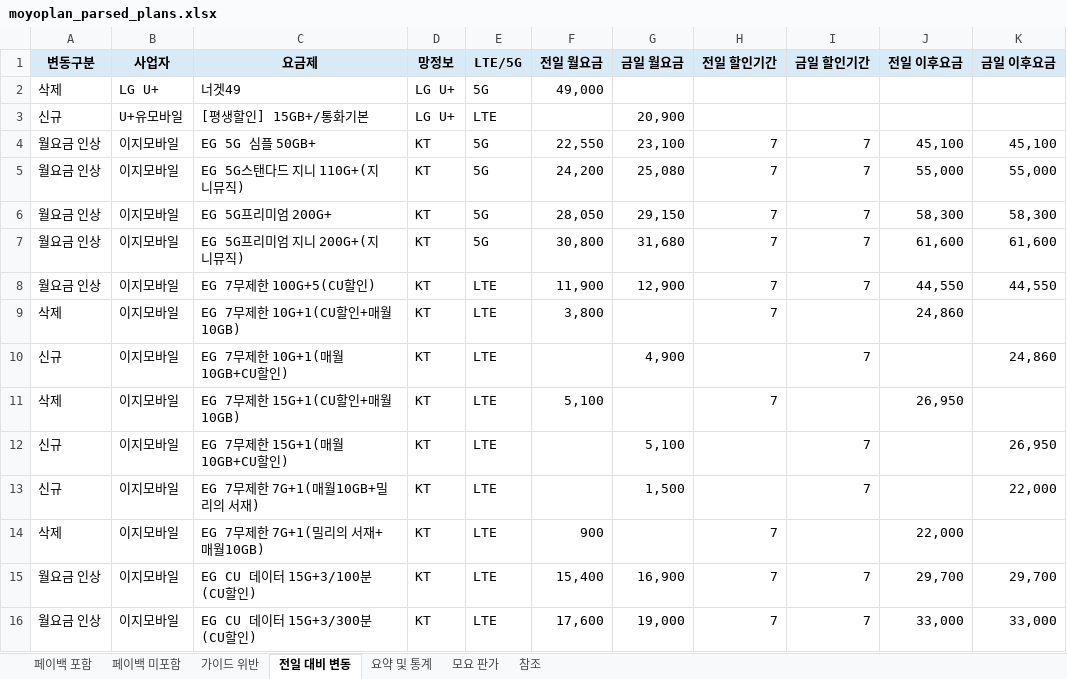
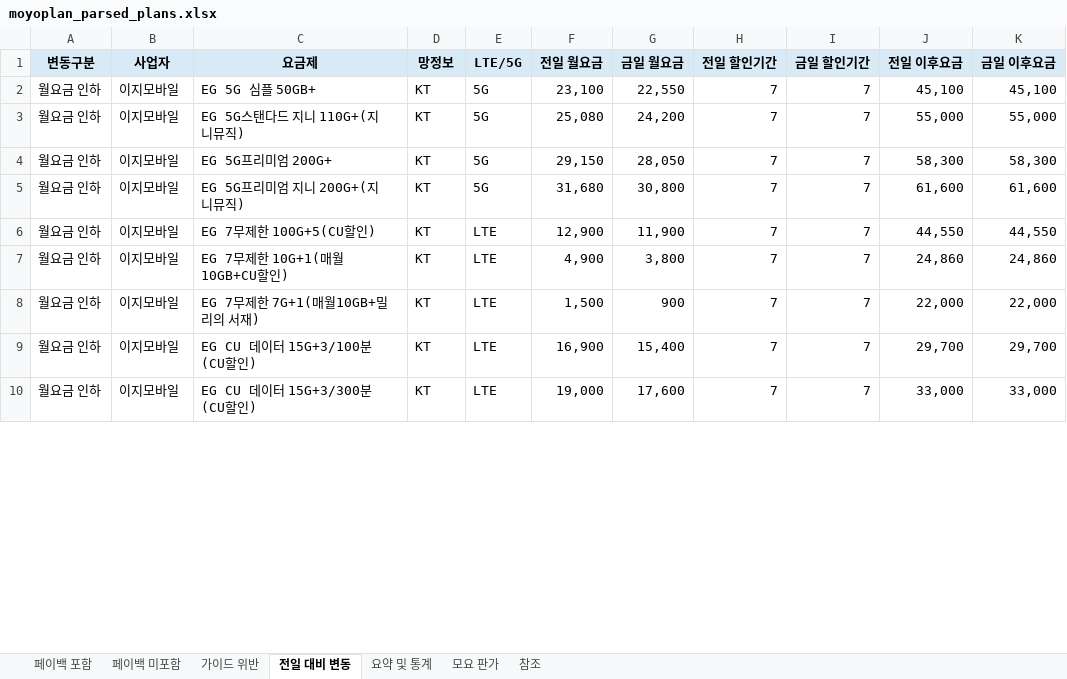
Before and after one commit to kjch444-sketchs/moyoplan-crawler, an Excel workbook: moyoplan_parsed_plans.xlsx, sheet 전일 대비 변동, drawn as a sheet; only a part is shown; values as stored, in another font and other column widths than the file's, no borders; removed rows and columns are numbered as before the commit, all else as after; the diff covers the shown part only; the diff names each change by its address in the sheet, - before the commit and + after, or states it on an @@ line.

```diff
--- a/moyoplan_parsed_plans.xlsx (sheet 전일 대비 변동)
+++ b/moyoplan_parsed_plans.xlsx (sheet 전일 대비 변동)
-row 2: 삭제 | LG U+ | 너겟49 | LG U+ | 5G | 49,000
-row 3: 신규 | U+유모바일 | [평생할인] 15GB+/통화기본 | LG U+ | LTE |  | 20,900
-A2:A6 (변동구분): 월요금 인상
+A2:A6 (변동구분): 월요금 인하
-F2 (전일 월요금): 22,550
+F2 (전일 월요금): 23,100
-G2 (금일 월요금): 23,100
+G2 (금일 월요금): 22,550
-F3 (전일 월요금): 24,200
+F3 (전일 월요금): 25,080
-G3 (금일 월요금): 25,080
+G3 (금일 월요금): 24,200
-F4 (전일 월요금): 28,050
+F4 (전일 월요금): 29,150
-G4 (금일 월요금): 29,150
+G4 (금일 월요금): 28,050
-F5 (전일 월요금): 30,800
+F5 (전일 월요금): 31,680
-G5 (금일 월요금): 31,680
+G5 (금일 월요금): 30,800
-F6 (전일 월요금): 11,900
+F6 (전일 월요금): 12,900
-G6 (금일 월요금): 12,900
+G6 (금일 월요금): 11,900
-row 9: 삭제 | 이지모바일 | EG 7무제한 10G+1(CU할인+매월10GB) | KT | LTE | 3,800 |  | 7 |  | 24,860
-A7 (변동구분): 신규
+A7 (변동구분): 월요금 인하
-F7 (전일 월요금): (empty)
+F7 (전일 월요금): 4,900
-G7 (금일 월요금): 4,900
+G7 (금일 월요금): 3,800
-H7 (전일 할인기간): (empty)
+H7 (전일 할인기간): 7
-J7 (전일 이후요금): (empty)
+J7 (전일 이후요금): 24,860
-row 11: 삭제 | 이지모바일 | EG 7무제한 15G+1(CU할인+매월10GB) | KT | LTE | 5,100 |  | 7 |  | 26,950
-row 12: 신규 | 이지모바일 | EG 7무제한 15G+1(매월10GB+CU할인) | KT | LTE |  | 5,100 |  | 7 |  | 26,950
-A8 (변동구분): 신규
+A8 (변동구분): 월요금 인하
-F8 (전일 월요금): (empty)
+F8 (전일 월요금): 1,500
-G8 (금일 월요금): 1,500
+G8 (금일 월요금): 900
-H8 (전일 할인기간): (empty)
+H8 (전일 할인기간): 7
-J8 (전일 이후요금): (empty)
+J8 (전일 이후요금): 22,000
-row 14: 삭제 | 이지모바일 | EG 7무제한 7G+1(밀리의 서재+매월10GB) | KT | LTE | 900 |  | 7 |  | 22,000
-A9:A10 (변동구분): 월요금 인상
+A9:A10 (변동구분): 월요금 인하
-F9 (전일 월요금): 15,400
+F9 (전일 월요금): 16,900
-G9 (금일 월요금): 16,900
+G9 (금일 월요금): 15,400
-F10 (전일 월요금): 17,600
+F10 (전일 월요금): 19,000
-G10 (금일 월요금): 19,000
+G10 (금일 월요금): 17,600
```
Also changed, not shown: 5 removed rows and 337 edited cells elsewhere in this sheet, sheet 페이백 포함, sheet 페이백 미포함, sheet 요약 및 통계, hidden cells.
